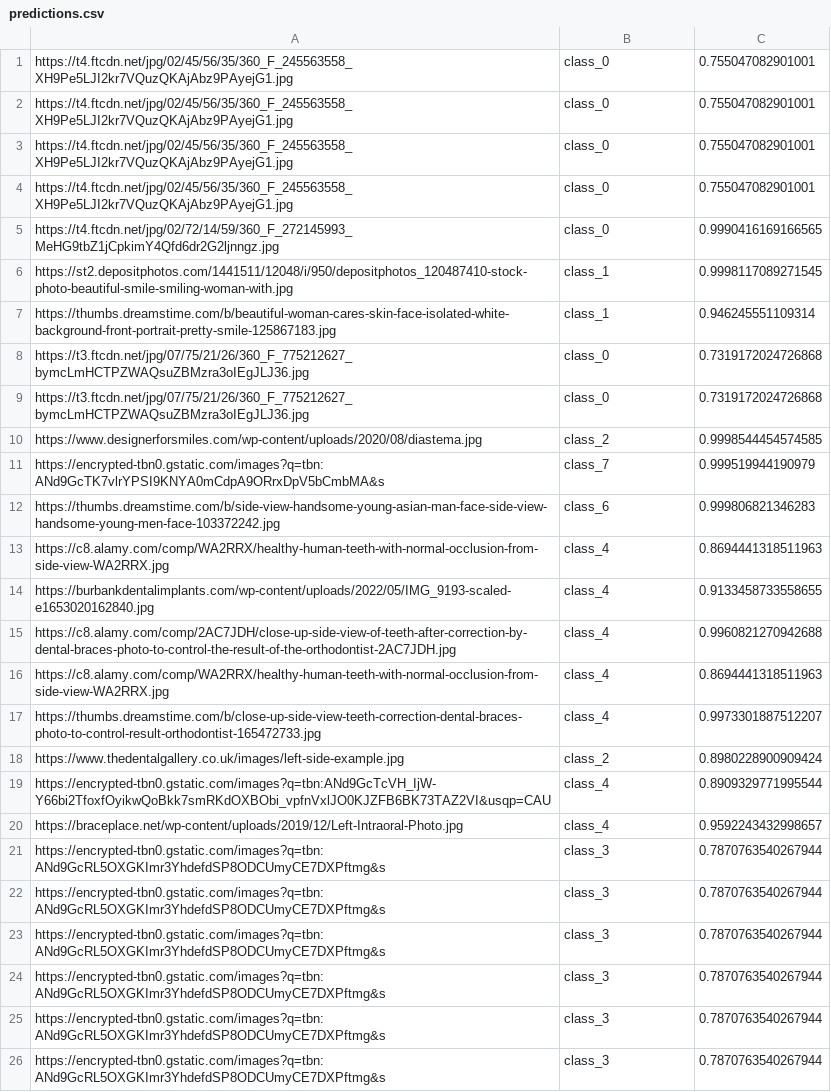
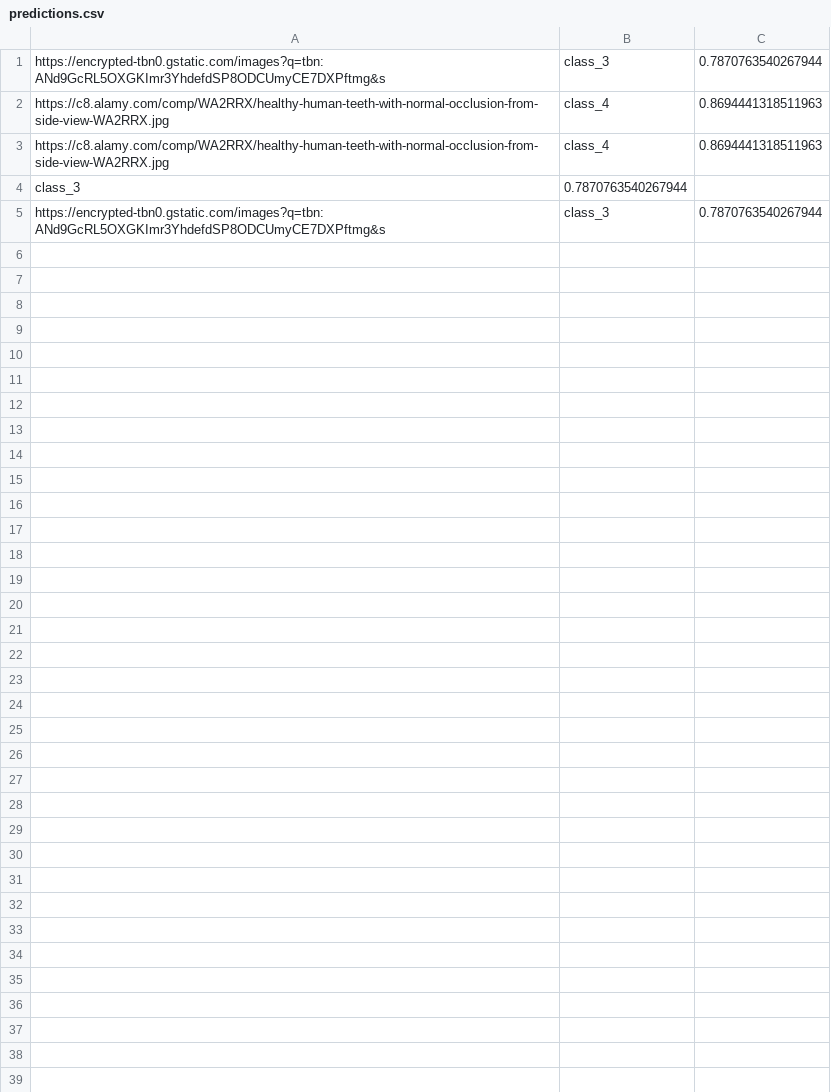
Before and after one commit to SandraJervas/Ortho-Sample1, a CSV file: logs/predictions.csv, drawn as a sheet.

```diff
--- a/logs/predictions.csv
+++ b/logs/predictions.csv
@@ -1,26 +1,5 @@
-https://t4.ftcdn.net/jpg/02/45/56/35/360_F_245563558_XH9Pe5LJI2kr7VQuzQKAjAbz9PAyejG1.jpg,class_0,0.755047082901001
-https://t4.ftcdn.net/jpg/02/45/56/35/360_F_245563558_XH9Pe5LJI2kr7VQuzQKAjAbz9PAyejG1.jpg,class_0,0.755047082901001
-https://t4.ftcdn.net/jpg/02/45/56/35/360_F_245563558_XH9Pe5LJI2kr7VQuzQKAjAbz9PAyejG1.jpg,class_0,0.755047082901001
-https://t4.ftcdn.net/jpg/02/45/56/35/360_F_245563558_XH9Pe5LJI2kr7VQuzQKAjAbz9PAyejG1.jpg,class_0,0.755047082901001
-https://t4.ftcdn.net/jpg/02/72/14/59/360_F_272145993_MeHG9tbZ1jCpkimY4Qfd6dr2G2ljnngz.jpg,class_0,0.9990416169166565
-https://st2.depositphotos.com/1441511/12048/i/950/depositphotos_120487410-stock-photo-beautiful-smile-smiling-woman-with.jpg,class_1,0.9998117089271545
-https://thumbs.dreamstime.com/b/beautiful-woman-cares-skin-face-isolated-white-background-front-portrait-pretty-smile-125867183.jpg,class_1,0.946245551109314
-https://t3.ftcdn.net/jpg/07/75/21/26/360_F_775212627_bymcLmHCTPZWAQsuZBMzra3oIEgJLJ36.jpg,class_0,0.7319172024726868
-https://t3.ftcdn.net/jpg/07/75/21/26/360_F_775212627_bymcLmHCTPZWAQsuZBMzra3oIEgJLJ36.jpg,class_0,0.7319172024726868
-https://www.designerforsmiles.com/wp-content/uploads/2020/08/diastema.jpg,class_2,0.9998544454574585
-https://encrypted-tbn0.gstatic.com/images?q=tbn:ANd9GcTK7vlrYPSI9KNYA0mCdpA9ORrxDpV5bCmbMA&s,class_7,0.999519944190979
-https://thumbs.dreamstime.com/b/side-view-handsome-young-asian-man-face-side-view-handsome-young-men-face-103372242.jpg,class_6,0.999806821346283
+https://encrypted-tbn0.gstatic.com/images?q=tbn:ANd9GcRL5OXGKImr3YhdefdSP8ODCUmyCE7DXPftmg&s,class_3,0.7870763540267944
 https://c8.alamy.com/comp/WA2RRX/healthy-human-teeth-with-normal-occlusion-from-side-view-WA2RRX.jpg,class_4,0.8694441318511963
-https://burbankdentalimplants.com/wp-content/uploads/2022/05/IMG_9193-scaled-e1653020162840.jpg,class_4,0.9133458733558655
-https://c8.alamy.com/comp/2AC7JDH/close-up-side-view-of-teeth-after-correction-by-dental-braces-photo-to-control-the-result-of-the-orthodontist-2AC7JDH.jpg,class_4,0.9960821270942688
 https://c8.alamy.com/comp/WA2RRX/healthy-human-teeth-with-normal-occlusion-from-side-view-WA2RRX.jpg,class_4,0.8694441318511963
-https://thumbs.dreamstime.com/b/close-up-side-view-teeth-correction-dental-braces-photo-to-control-result-orthodontist-165472733.jpg,class_4,0.9973301887512207
-https://www.thedentalgallery.co.uk/images/left-side-example.jpg,class_2,0.8980228900909424
-https://encrypted-tbn0.gstatic.com/images?q=tbn:ANd9GcTcVH_IjW-Y66bi2TfoxfOyikwQoBkk7smRKdOXBObi_vpfnVxlJO0KJZFB6BK73TAZ2VI&usqp=CAU,class_4,0.8909329771995544
-https://braceplace.net/wp-content/uploads/2019/12/Left-Intraoral-Photo.jpg,class_4,0.9592243432998657
-https://encrypted-tbn0.gstatic.com/images?q=tbn:ANd9GcRL5OXGKImr3YhdefdSP8ODCUmyCE7DXPftmg&s,class_3,0.7870763540267944
-https://encrypted-tbn0.gstatic.com/images?q=tbn:ANd9GcRL5OXGKImr3YhdefdSP8ODCUmyCE7DXPftmg&s,class_3,0.7870763540267944
-https://encrypted-tbn0.gstatic.com/images?q=tbn:ANd9GcRL5OXGKImr3YhdefdSP8ODCUmyCE7DXPftmg&s,class_3,0.7870763540267944
-https://encrypted-tbn0.gstatic.com/images?q=tbn:ANd9GcRL5OXGKImr3YhdefdSP8ODCUmyCE7DXPftmg&s,class_3,0.7870763540267944
-https://encrypted-tbn0.gstatic.com/images?q=tbn:ANd9GcRL5OXGKImr3YhdefdSP8ODCUmyCE7DXPftmg&s,class_3,0.7870763540267944
+class_3,0.7870763540267944
 https://encrypted-tbn0.gstatic.com/images?q=tbn:ANd9GcRL5OXGKImr3YhdefdSP8ODCUmyCE7DXPftmg&s,class_3,0.7870763540267944
```
Also changed, not shown: 6 other files.
